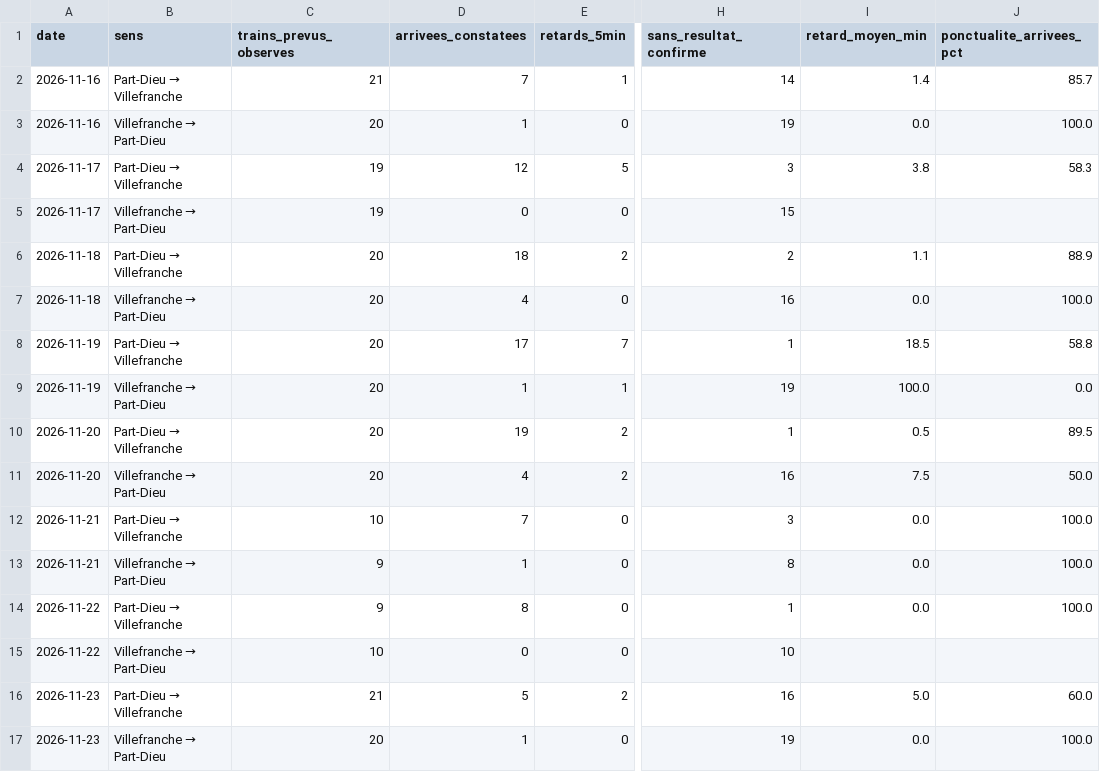
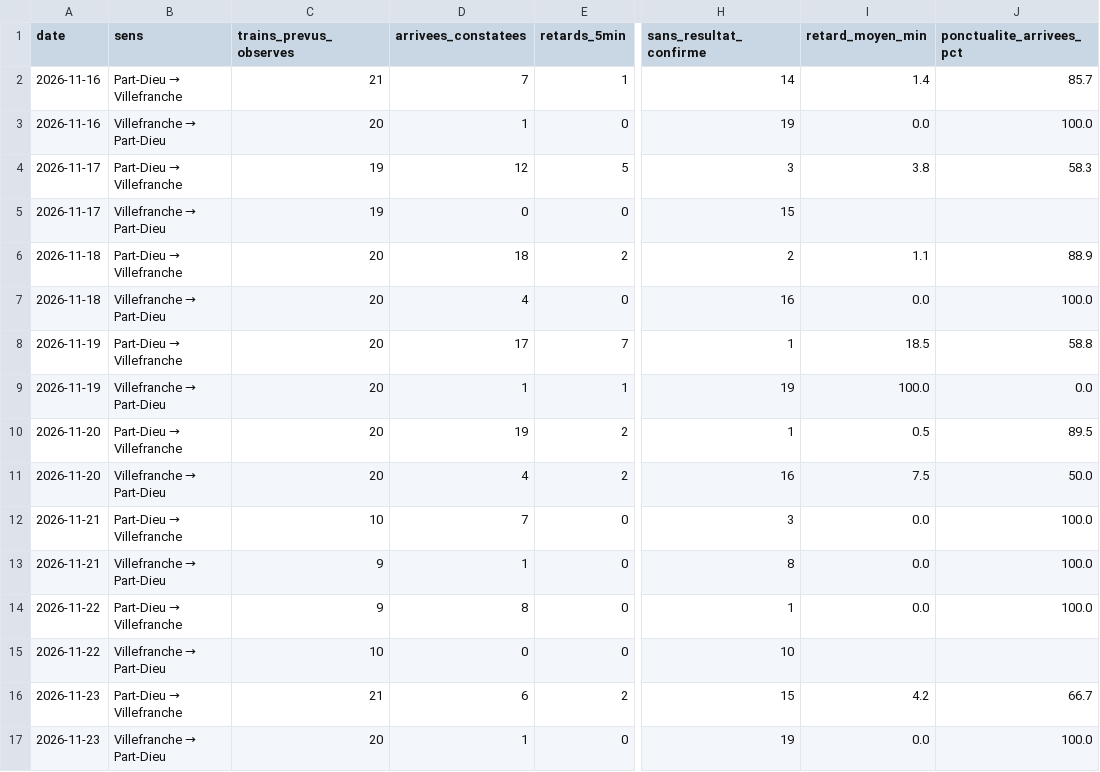
Before and after one commit to alexandretardy3-star/suivi-ter-villefranche-lyon, a CSV file: data/bilan_quotidien.csv, drawn as a sheet; only a part is shown, gaps mark what is left out; the diff names each change by its address in the sheet, - before the commit and + after, or states it on an @@ line.

```diff
--- a/data/bilan_quotidien.csv
+++ b/data/bilan_quotidien.csv
-D16 (arrivees_constatees): 5
+D16 (arrivees_constatees): 6
-H16 (sans_resultat_confirme): 16
+H16 (sans_resultat_confirme): 15
-I16 (retard_moyen_min): 5.0
+I16 (retard_moyen_min): 4.2
-J16 (ponctualite_arrivees_pct): 60.0
+J16 (ponctualite_arrivees_pct): 66.7
```
Also changed, not shown: data/trains.csv.
